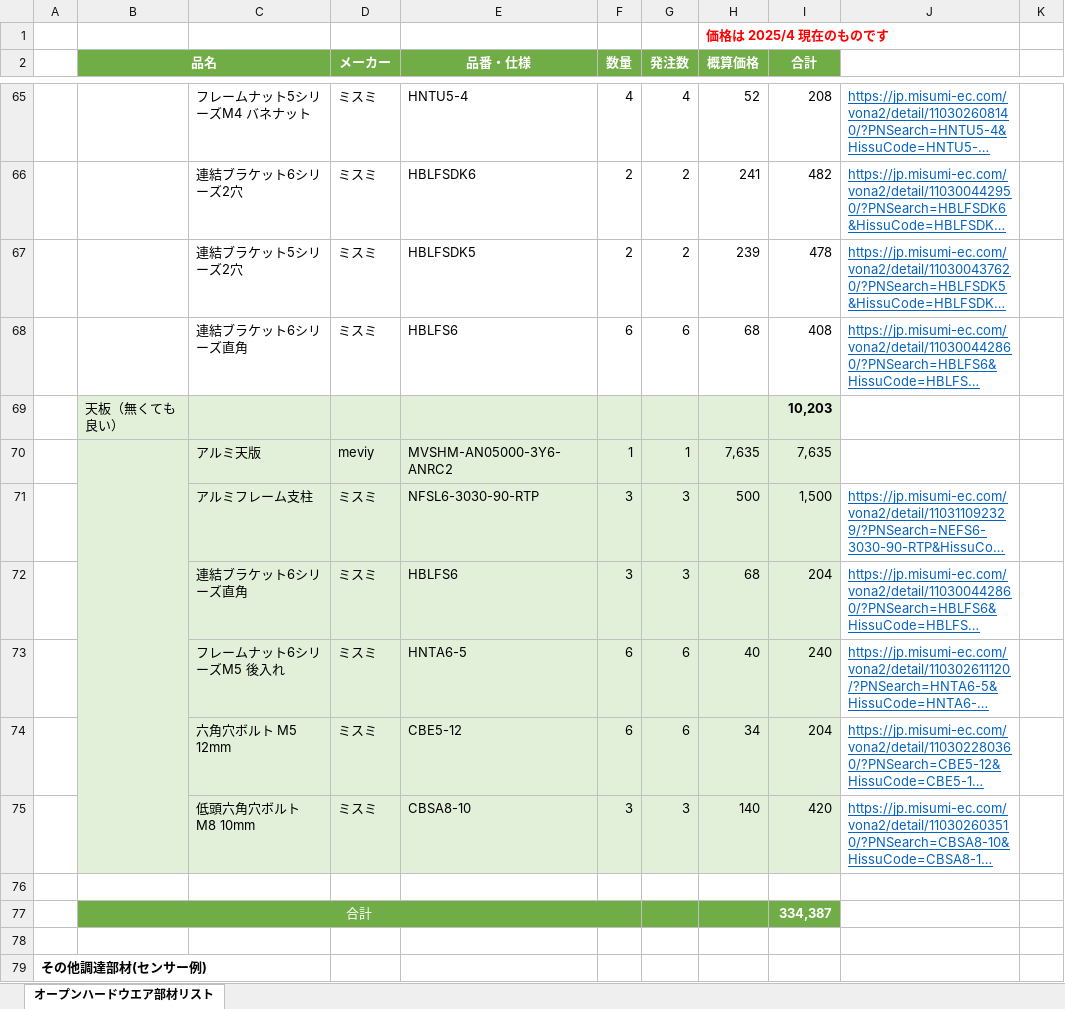
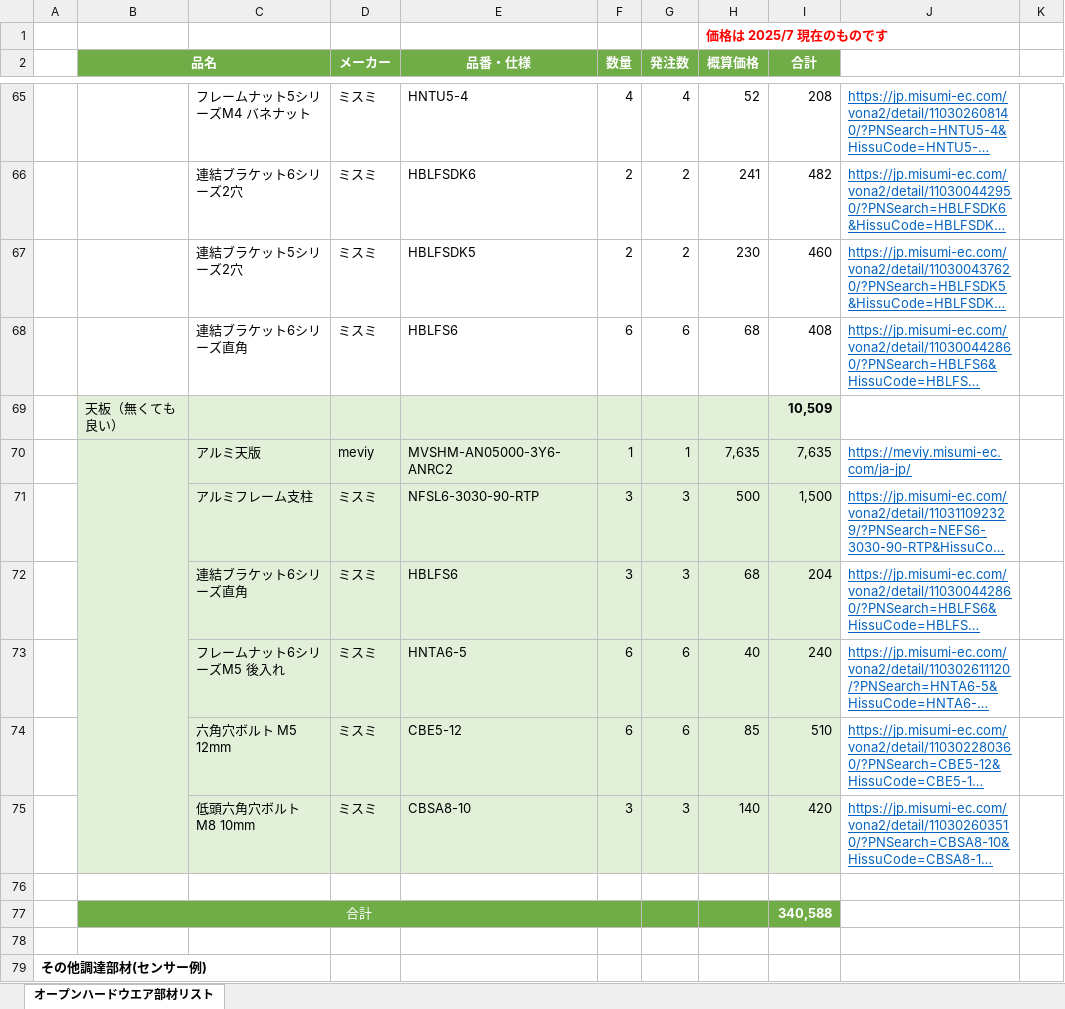
Before and after one commit to Panasonic-Advanced-Technology/open_trial_kit, an Excel workbook: open_trial_kit_parts.xlsx, sheet オープンハードウエア部材リスト, drawn as a sheet; only a part is shown, gaps mark what is left out; long unchanged cells end in …; values as stored, in another font and other column widths than the file's, no borders; the diff covers the shown part only; the diff names each change by its address in the sheet, - before the commit and + after, or states it on an @@ line.

```diff
--- a/open_trial_kit_parts.xlsx (sheet オープンハードウエア部材リスト)
+++ b/open_trial_kit_parts.xlsx (sheet オープンハードウエア部材リスト)
-H1 (概算価格): 価格は 2025/4 現在のものです
+H1 (概算価格): 価格は 2025/7 現在のものです
-H67 (概算価格): 239
+H67 (概算価格): 230
-I67 (合計): 478
+I67 (合計): 460
-I69 (合計): 10,203
+I69 (合計): 10,509
-J70: (empty)
+J70: https://meviy.misumi-ec.com/ja-jp/
-H74 (概算価格): 34
+H74 (概算価格): 85
-I74 (合計): 204
+I74 (合計): 510
-I77 (合計): 334,387
+I77 (合計): 340,588
```
Also changed, not shown: 58 edited cells elsewhere in this sheet.
